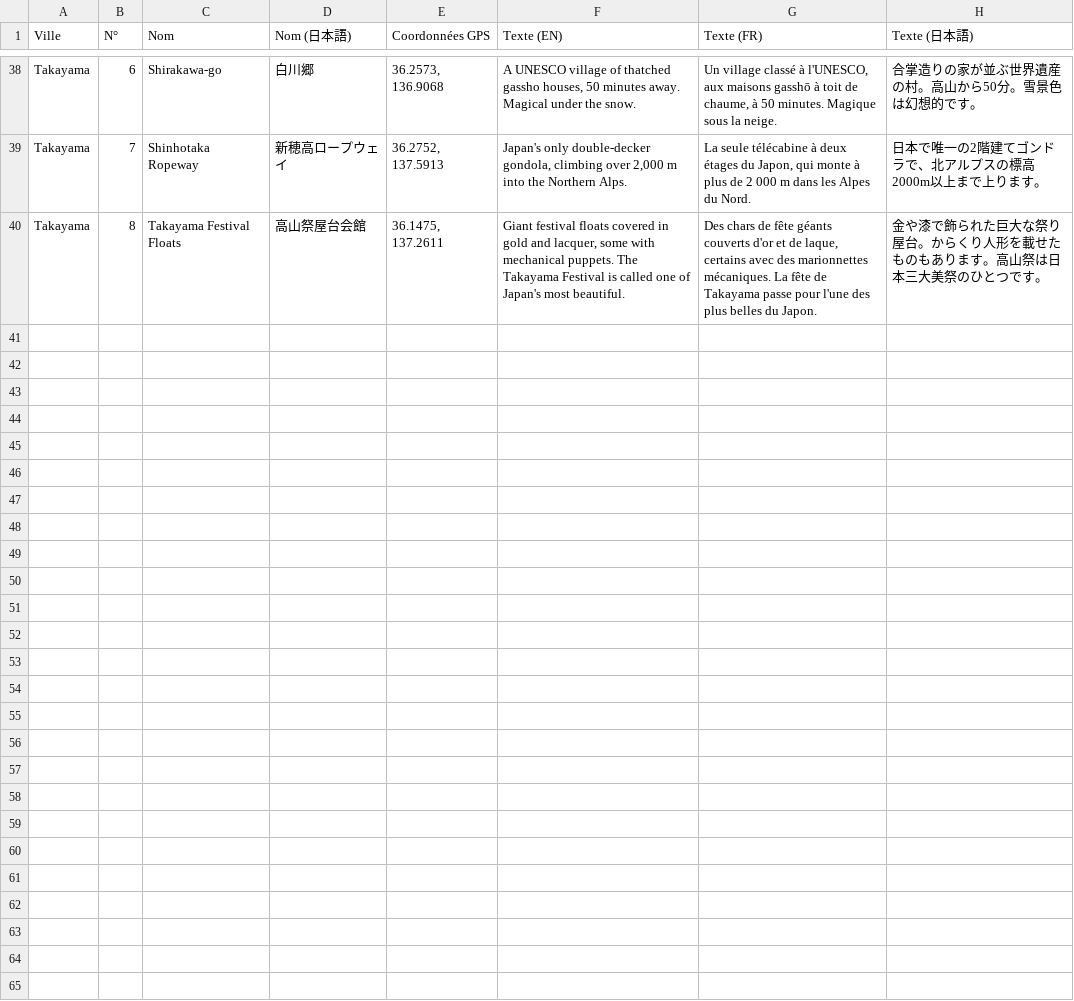
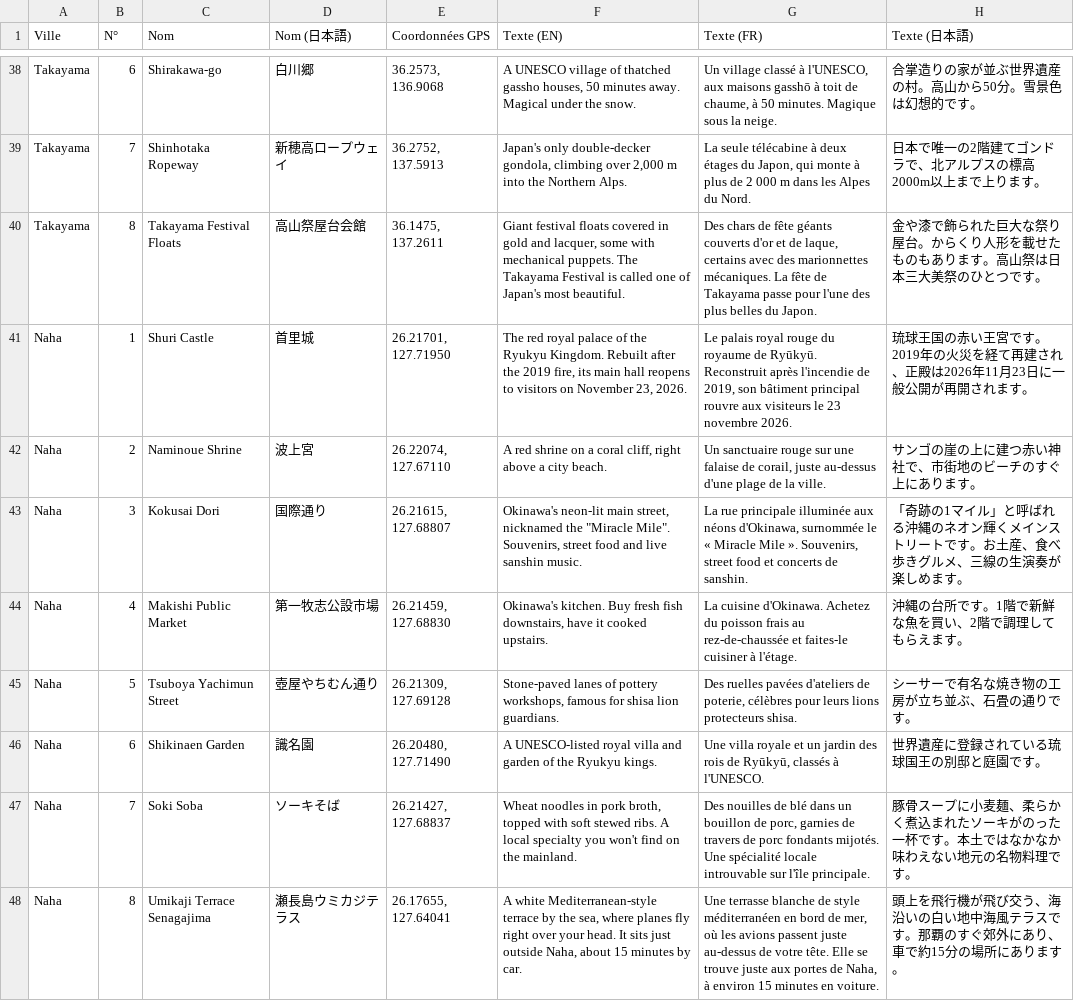
Before and after one commit to RandomJapan/Random-Japan-Maps, a CSV file: site/data/secours-lieux-villes.csv, drawn as a sheet; only a part is shown, gaps mark what is left out; the diff names each change by its address in the sheet, - before the commit and + after, or states it on an @@ line.

```diff
--- a/site/data/secours-lieux-villes.csv
+++ b/site/data/secours-lieux-villes.csv
+row 41: Naha | 1 | Shuri Castle | 首里城 | 26.21701, 127.71950 | The red royal palace of the Ryukyu Kingdom. Rebuilt after the 2019 fire, its main hall reopens to visitors on November 23, 2026. | Le palais royal rouge du royaume de Ryūkyū. Reconstruit après l'incendie de 2019, son bâtiment principal rouvre aux visiteurs le 23 novembre 2026. | 琉球王国の赤い王宮です。2019年の火災を経て再建され、正殿は2026年11月23日に一般公開が再開されます。
+row 42: Naha | 2 | Naminoue Shrine | 波上宮 | 26.22074, 127.67110 | A red shrine on a coral cliff, right above a city beach. | Un sanctuaire rouge sur une falaise de corail, juste au-dessus d'une plage de la ville. | サンゴの崖の上に建つ赤い神社で、市街地のビーチのすぐ上にあります。
+row 43: Naha | 3 | Kokusai Dori | 国際通り | 26.21615, 127.68807 | Okinawa's neon-lit main street, nicknamed the "Miracle Mile". Souvenirs, street food and live sanshin music. | La rue principale illuminée aux néons d'Okinawa, surnommée le « Miracle Mile ». Souvenirs, street food et concerts de sanshin. | 「奇跡の1マイル」と呼ばれる沖縄のネオン輝くメインストリートです。お土産、食べ歩きグルメ、三線の生演奏が楽しめます。
+row 44: Naha | 4 | Makishi Public Market | 第一牧志公設市場 | 26.21459, 127.68830 | Okinawa's kitchen. Buy fresh fish downstairs, have it cooked upstairs. | La cuisine d'Okinawa. Achetez du poisson frais au rez-de-chaussée et faites-le cuisiner à l'étage. | 沖縄の台所です。1階で新鮮な魚を買い、2階で調理してもらえます。
+row 45: Naha | 5 | Tsuboya Yachimun Street | 壺屋やちむん通り | 26.21309, 127.69128 | Stone-paved lanes of pottery workshops, famous for shisa lion guardians. | Des ruelles pavées d'ateliers de poterie, célèbres pour leurs lions protecteurs shisa. | シーサーで有名な焼き物の工房が立ち並ぶ、石畳の通りです。
+row 46: Naha | 6 | Shikinaen Garden | 識名園 | 26.20480, 127.71490 | A UNESCO-listed royal villa and garden of the Ryukyu kings. | Une villa royale et un jardin des rois de Ryūkyū, classés à l'UNESCO. | 世界遺産に登録されている琉球国王の別邸と庭園です。
+row 47: Naha | 7 | Soki Soba | ソーキそば | 26.21427, 127.68837 | Wheat noodles in pork broth, topped with soft stewed ribs. A local specialty you won't find on the mainland. | Des nouilles de blé dans un bouillon de porc, garnies de travers de porc fondants mijotés. Une spécialité locale introuvable sur l'île principale. | 豚骨スープに小麦麺、柔らかく煮込まれたソーキがのった一杯です。本土ではなかなか味わえない地元の名物料理です。
+row 48: Naha | 8 | Umikaji Terrace Senagajima | 瀬長島ウミカジテラス | 26.17655, 127.64041 | A white Mediterranean-style terrace by the sea, where planes fly right over your head. It sits just outside Naha, about 15 minutes by car. | Une terrasse blanche de style méditerranéen en bord de mer, où les avions passent juste au-dessus de votre tête. Elle se trouve juste aux portes de Naha, à environ 15 minutes en voiture. | 頭上を飛行機が飛び交う、海沿いの白い地中海風テラスです。那覇のすぐ郊外にあり、車で約15分の場所にあります。
```
Also changed, not shown: site/data/secours-lieux.csv, site/data/secours-villes.csv, 2 other files.
